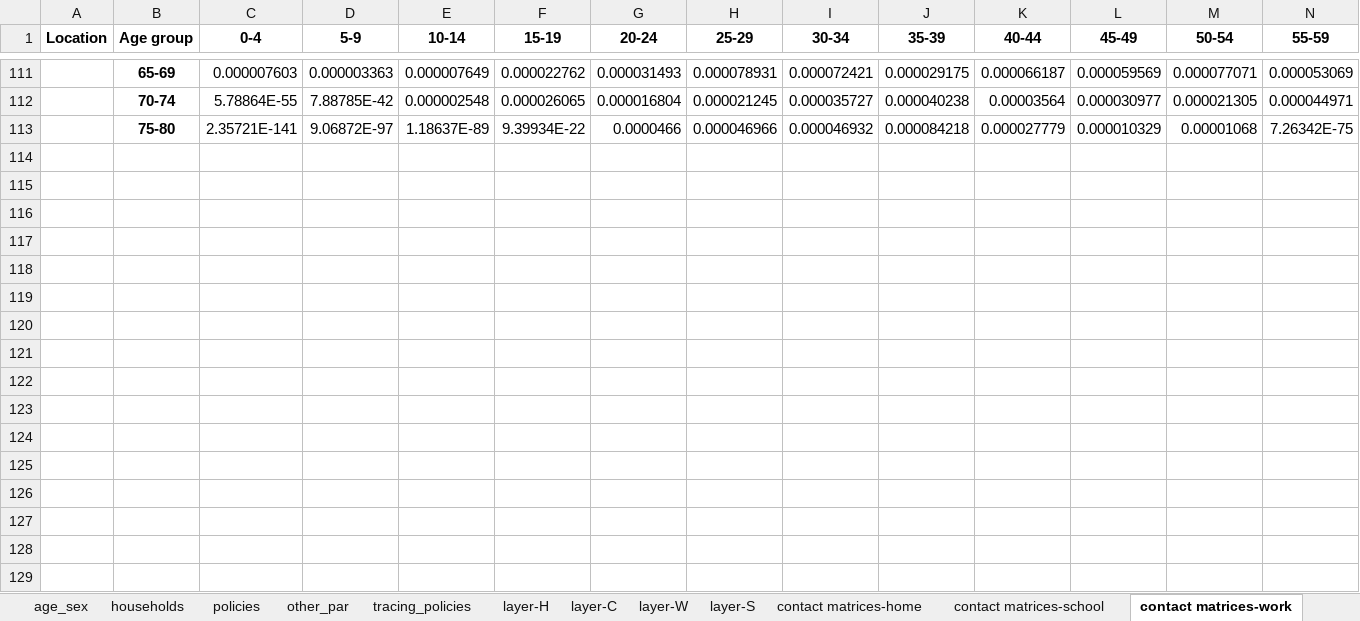
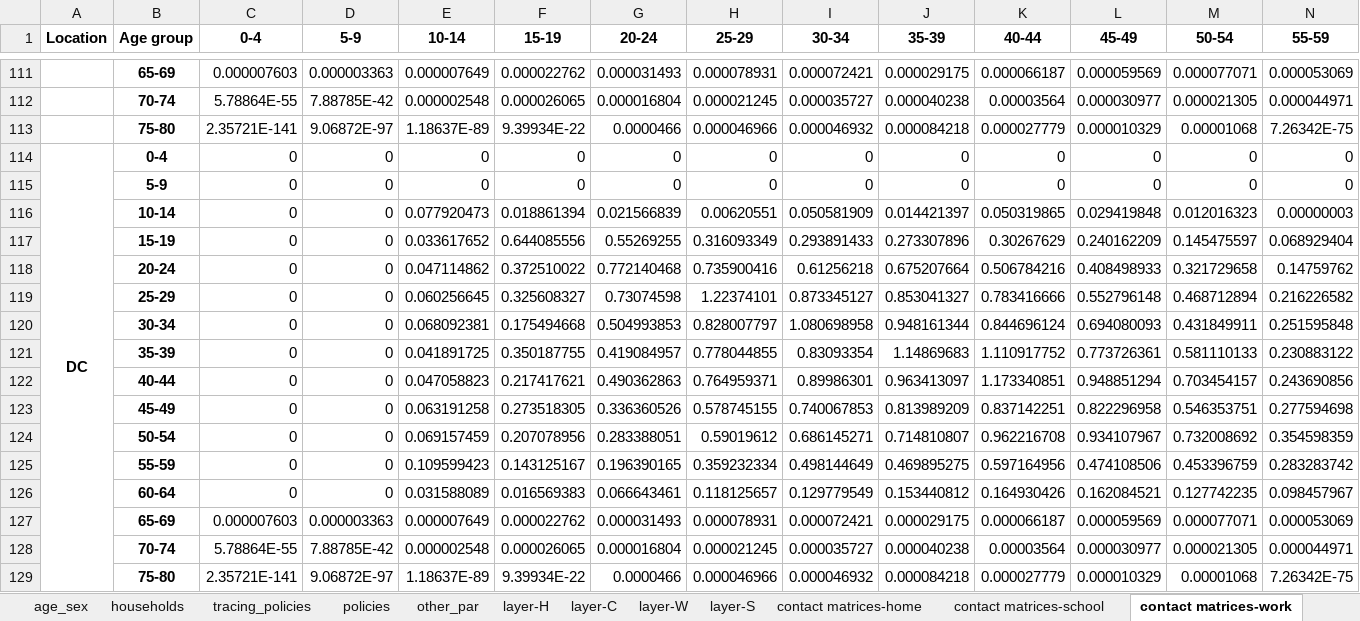
Before and after one commit to brain-modelling-group/covasim-qld-model, an Excel workbook: data/input_data_US_group2.xlsx, sheet contact matrices-work, drawn as a sheet; only a part is shown, gaps mark what is left out; values as stored, in another font and other column widths than the file's, no borders; rows hold the shown columns only; the diff names each change by its address in the sheet, - before the commit and + after, or states it on an @@ line.

```diff
--- a/data/input_data_US_group2.xlsx (sheet contact matrices-work)
+++ b/data/input_data_US_group2.xlsx (sheet contact matrices-work)
@@ sheet tab order changed: age_sex | households | tracing_policies | policies | other_par | layer-H | layer-C | layer-W | layer-S | contact matrices-home | contact matrices-school | contact matrices-work @@
+row 114: DC | 0-4 | 0 | 0 | 0 | 0 | 0 | 0 | 0 | 0 | 0 | 0 | 0 | 0
+row 115:  | 5-9 | 0 | 0 | 0 | 0 | 0 | 0 | 0 | 0 | 0 | 0 | 0 | 0
+row 116:  | 10-14 | 0 | 0 | 0.077920473 | 0.018861394 | 0.021566839 | 0.00620551 | 0.050581909 | 0.014421397 | 0.050319865 | 0.029419848 | 0.012016323 | 0.00000003
+row 117:  | 15-19 | 0 | 0 | 0.033617652 | 0.644085556 | 0.55269255 | 0.316093349 | 0.293891433 | 0.273307896 | 0.30267629 | 0.240162209 | 0.145475597 | 0.068929404
+row 118:  | 20-24 | 0 | 0 | 0.047114862 | 0.372510022 | 0.772140468 | 0.735900416 | 0.61256218 | 0.675207664 | 0.506784216 | 0.408498933 | 0.321729658 | 0.14759762
+row 119:  | 25-29 | 0 | 0 | 0.060256645 | 0.325608327 | 0.73074598 | 1.22374101 | 0.873345127 | 0.853041327 | 0.783416666 | 0.552796148 | 0.468712894 | 0.216226582
+row 120:  | 30-34 | 0 | 0 | 0.068092381 | 0.175494668 | 0.504993853 | 0.828007797 | 1.080698958 | 0.948161344 | 0.844696124 | 0.694080093 | 0.431849911 | 0.251595848
+row 121:  | 35-39 | 0 | 0 | 0.041891725 | 0.350187755 | 0.419084957 | 0.778044855 | 0.83093354 | 1.14869683 | 1.110917752 | 0.773726361 | 0.581110133 | 0.230883122
+row 122:  | 40-44 | 0 | 0 | 0.047058823 | 0.217417621 | 0.490362863 | 0.764959371 | 0.89986301 | 0.963413097 | 1.173340851 | 0.948851294 | 0.703454157 | 0.243690856
+row 123:  | 45-49 | 0 | 0 | 0.063191258 | 0.273518305 | 0.336360526 | 0.578745155 | 0.740067853 | 0.813989209 | 0.837142251 | 0.822296958 | 0.546353751 | 0.277594698
+row 124:  | 50-54 | 0 | 0 | 0.069157459 | 0.207078956 | 0.283388051 | 0.59019612 | 0.686145271 | 0.714810807 | 0.962216708 | 0.934107967 | 0.732008692 | 0.354598359
+row 125:  | 55-59 | 0 | 0 | 0.109599423 | 0.143125167 | 0.196390165 | 0.359232334 | 0.498144649 | 0.469895275 | 0.597164956 | 0.474108506 | 0.453396759 | 0.283283742
+row 126:  | 60-64 | 0 | 0 | 0.031588089 | 0.016569383 | 0.066643461 | 0.118125657 | 0.129779549 | 0.153440812 | 0.164930426 | 0.162084521 | 0.127742235 | 0.098457967
+row 127:  | 65-69 | 0.000007603 | 0.000003363 | 0.000007649 | 0.000022762 | 0.000031493 | 0.000078931 | 0.000072421 | 0.000029175 | 0.000066187 | 0.000059569 | 0.000077071 | 0.000053069
+row 128:  | 70-74 | 5.78864E-55 | 7.88785E-42 | 0.000002548 | 0.000026065 | 0.000016804 | 0.000021245 | 0.000035727 | 0.000040238 | 0.00003564 | 0.000030977 | 0.000021305 | 0.000044971
+row 129:  | 75-80 | 2.35721E-141 | 9.06872E-97 | 1.18637E-89 | 9.39934E-22 | 0.0000466 | 0.000046966 | 0.000046932 | 0.000084218 | 0.000027779 | 0.000010329 | 0.00001068 | 7.26342E-75
```
Also changed, not shown: sheet contact matrices-other, sheet contact matrices-home, sheet contact matrices-school, sheet age_sex, sheet policies, sheet other_par, 6 more sheets, 8 other files.
